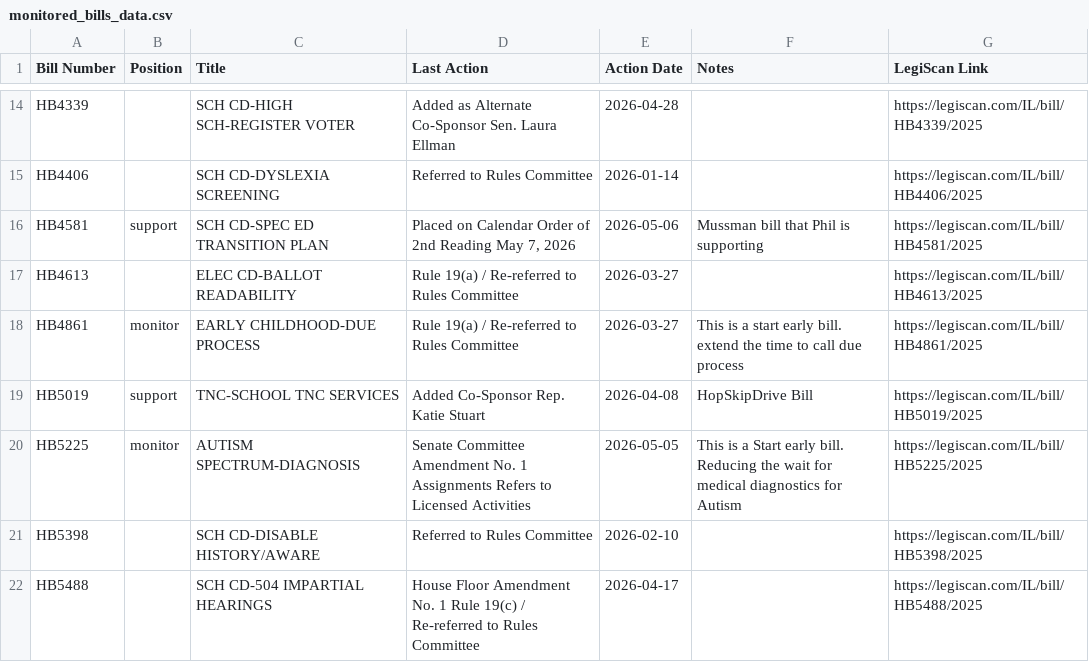
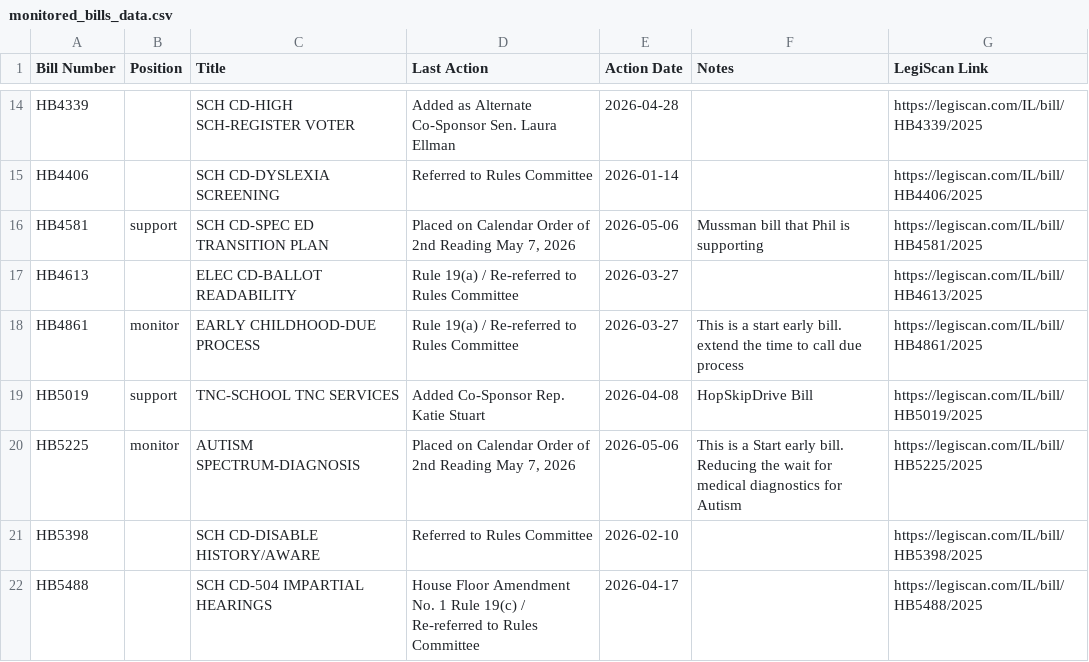
Before and after one commit to lallfran15/ilga-bill-tracker, a CSV file: monitored_bills_data.csv, drawn as a sheet; only a part is shown, gaps mark what is left out.

```diff
--- a/monitored_bills_data.csv
+++ b/monitored_bills_data.csv
@@ -19,3 +19,3 @@ HB4861,monitor,EARLY CHILDHOOD-DUE PROCESS,Rule 19(a) / Re-referred to Rules Com
 HB5019,support,TNC-SCHOOL TNC SERVICES,Added Co-Sponsor Rep. Katie Stuart,2026-04-08,HopSkipDrive Bill,https://legiscan.com/IL/bill/HB5019/2025
-HB5225,monitor,AUTISM SPECTRUM-DIAGNOSIS,Senate Committee Amendment No. 1 Assignments Refers to Licensed Activities,2026-05-05,This is a Start early bill. Reducing the wait for medical diagnostics for Autism,https://legiscan.com/IL/bill/HB5225/2025
+HB5225,monitor,AUTISM SPECTRUM-DIAGNOSIS,"Placed on Calendar Order of 2nd Reading May 7, 2026",2026-05-06,This is a Start early bill. Reducing the wait for medical diagnostics for Autism,https://legiscan.com/IL/bill/HB5225/2025
 HB5398,,SCH CD-DISABLE HISTORY/AWARE,Referred to Rules Committee,2026-02-10,,https://legiscan.com/IL/bill/HB5398/2025
```
Also changed, not shown: 5 other files.
